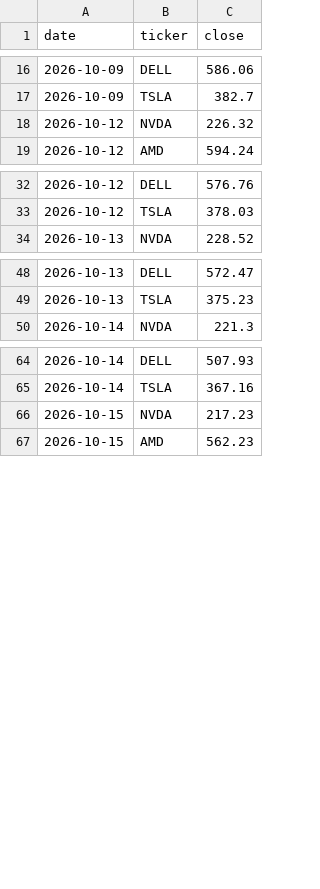
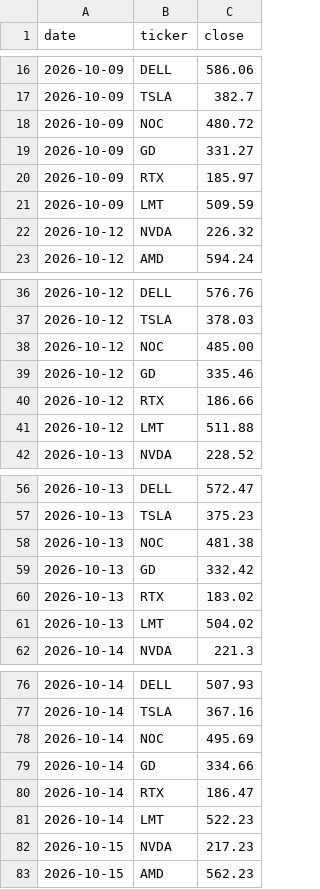
Before and after one commit to kdj950323-glitch/todo, a CSV file: market-log/state/watchlist_prices.csv, drawn as a sheet; only a part is shown, gaps mark what is left out; the diff covers the shown part only; the diff names each change by its address in the sheet, - before the commit and + after, or states it on an @@ line.

```diff
--- a/market-log/state/watchlist_prices.csv
+++ b/market-log/state/watchlist_prices.csv
+row 18: 2026-10-09 | NOC | 480.72
+row 19: 2026-10-09 | GD | 331.27
+row 20: 2026-10-09 | RTX | 185.97
+row 21: 2026-10-09 | LMT | 509.59
+row 38: 2026-10-12 | NOC | 485.00
+row 39: 2026-10-12 | GD | 335.46
+row 40: 2026-10-12 | RTX | 186.66
+row 41: 2026-10-12 | LMT | 511.88
+row 58: 2026-10-13 | NOC | 481.38
+row 59: 2026-10-13 | GD | 332.42
+row 60: 2026-10-13 | RTX | 183.02
+row 61: 2026-10-13 | LMT | 504.02
+row 78: 2026-10-14 | NOC | 495.69
+row 79: 2026-10-14 | GD | 334.66
+row 80: 2026-10-14 | RTX | 186.47
+row 81: 2026-10-14 | LMT | 522.23
```
Also changed, not shown: 16 added rows elsewhere in this file, 4 other files.
